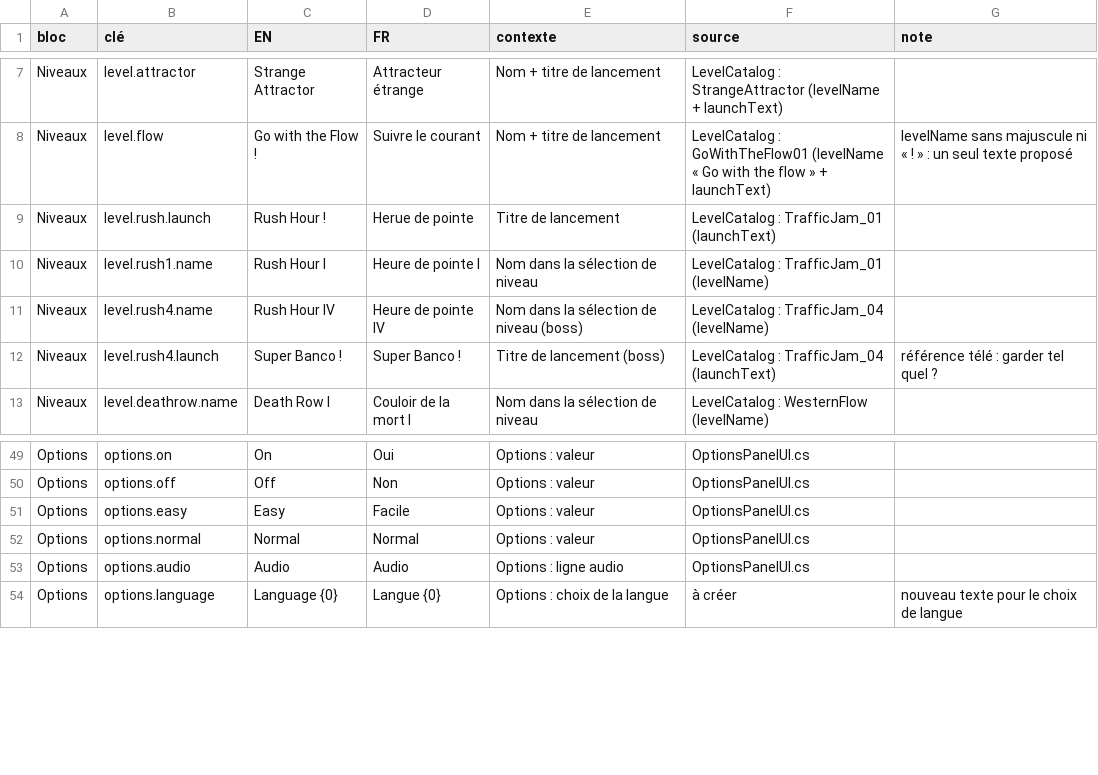
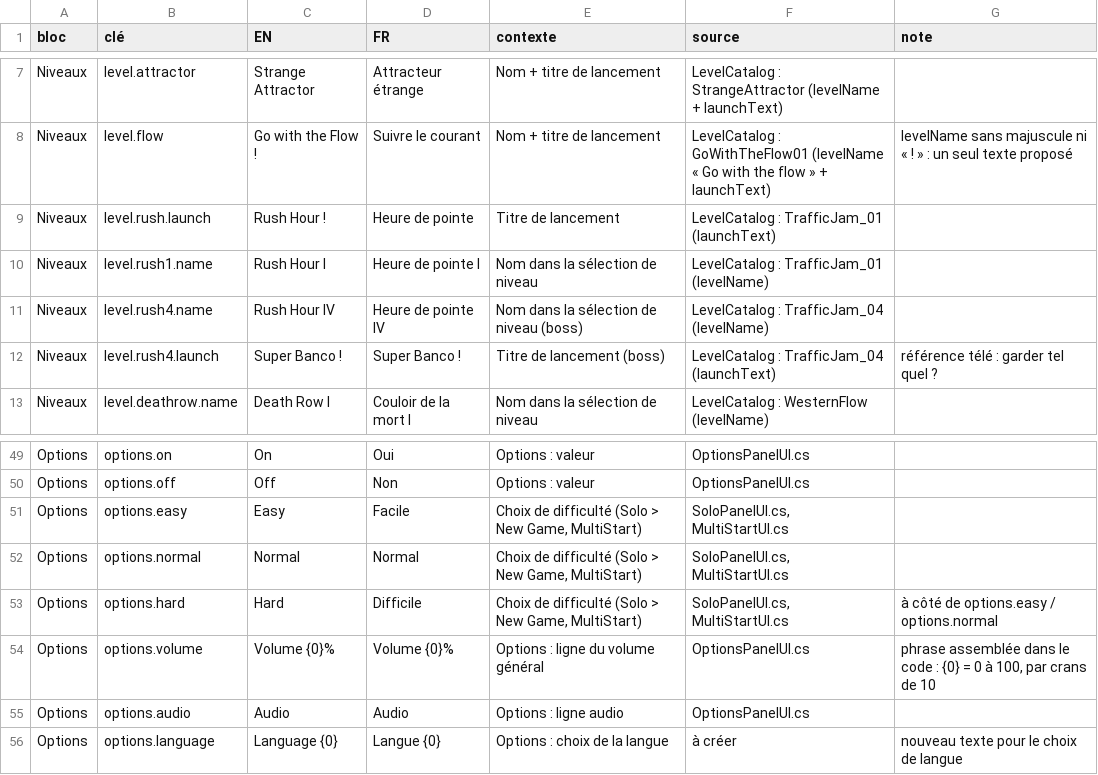
Before and after one commit to raphaelbeuchot/APPRENTISSAGE, a CSV file: Assets/Project/Resources/Localization/Loc.csv, drawn as a sheet; only a part is shown, gaps mark what is left out.

```diff
--- a/Assets/Project/Resources/Localization/Loc.csv
+++ b/Assets/Project/Resources/Localization/Loc.csv
@@ -8,3 +8,3 @@ Niveaux,level.attractor,Strange Attractor,Attracteur étrange,Nom + titre de lan
 Niveaux,level.flow,Go with the Flow !,Suivre le courant,Nom + titre de lancement,LevelCatalog : GoWithTheFlow01 (levelName « Go with the flow » + launchText),levelName sans majuscule ni « ! » : un seul texte proposé
-Niveaux,level.rush.launch,Rush Hour !,Herue de pointe,Titre de lancement,LevelCatalog : TrafficJam_01 (launchText),
+Niveaux,level.rush.launch,Rush Hour !,Heure de pointe,Titre de lancement,LevelCatalog : TrafficJam_01 (launchText),
 Niveaux,level.rush1.name,Rush Hour I,Heure de pointe I,Nom dans la sélection de niveau,LevelCatalog : TrafficJam_01 (levelName),
@@ -50,4 +50,6 @@ Options,options.on,On,Oui,Options : valeur,OptionsPanelUI.cs,
 Options,options.off,Off,Non,Options : valeur,OptionsPanelUI.cs,
-Options,options.easy,Easy,Facile,Options : valeur,OptionsPanelUI.cs,
-Options,options.normal,Normal,Normal,Options : valeur,OptionsPanelUI.cs,
+Options,options.easy,Easy,Facile,"Choix de difficulté (Solo > New Game, MultiStart)","SoloPanelUI.cs, MultiStartUI.cs",
+Options,options.normal,Normal,Normal,"Choix de difficulté (Solo > New Game, MultiStart)","SoloPanelUI.cs, MultiStartUI.cs",
+Options,options.hard,Hard,Difficile,"Choix de difficulté (Solo > New Game, MultiStart)","SoloPanelUI.cs, MultiStartUI.cs",à côté de options.easy / options.normal
+Options,options.volume,Volume     {0}%,Volume     {0}%,Options : ligne du volume général,OptionsPanelUI.cs,"phrase assemblée dans le code : {0} = 0 à 100, par crans de 10"
 Options,options.audio,Audio,Audio,Options : ligne audio,OptionsPanelUI.cs,
```
